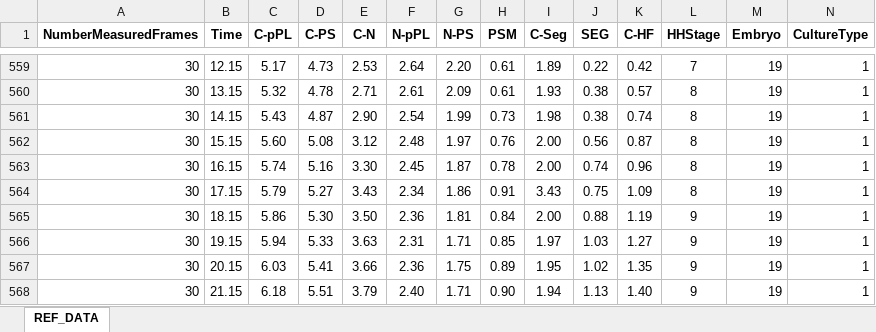
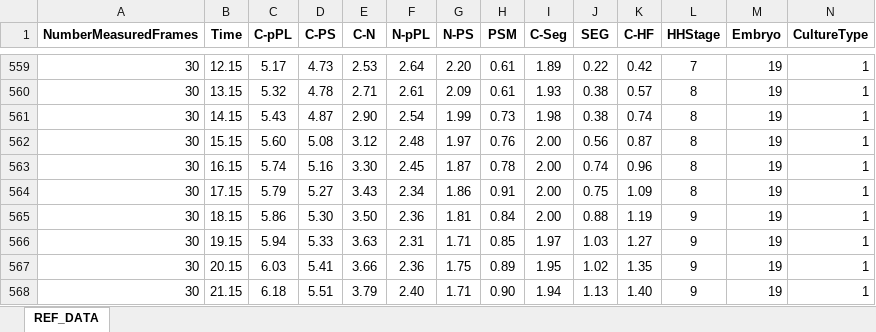
Before and after one commit to EmbryoClock/ChickElong, an Excel workbook: chick_elong_overlap/data_embryo_elongation/data/ChickElongQuant_input.xlsx, sheet REF_DATA, drawn as a sheet; only a part is shown, gaps mark what is left out; values as stored, in another font and other column widths than the file's, no borders; the diff names each change by its address in the sheet, - before the commit and + after, or states it on an @@ line.

Commit message:
Update input data

```diff
--- a/chick_elong_overlap/data_embryo_elongation/data/ChickElongQuant_input.xlsx (sheet REF_DATA)
+++ b/chick_elong_overlap/data_embryo_elongation/data/ChickElongQuant_input.xlsx (sheet REF_DATA)
-I564 (C-Seg): 3.43
+I564 (C-Seg): 2.00
```
Also changed, not shown: 1 other file.
